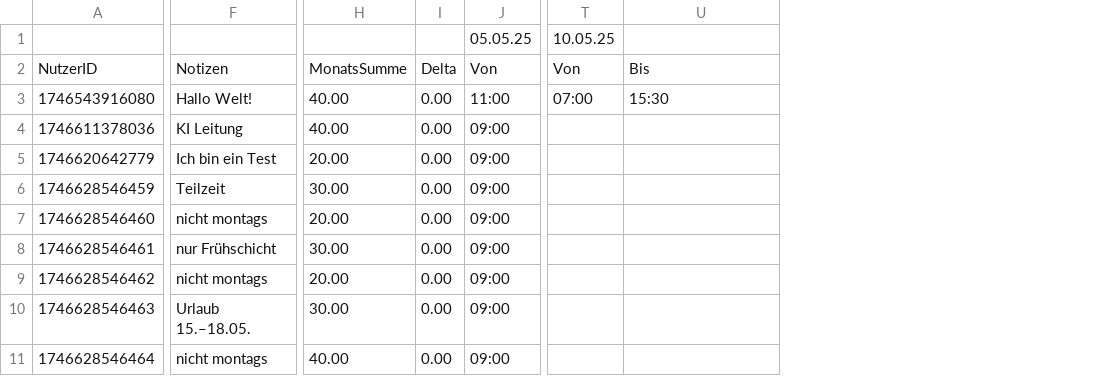
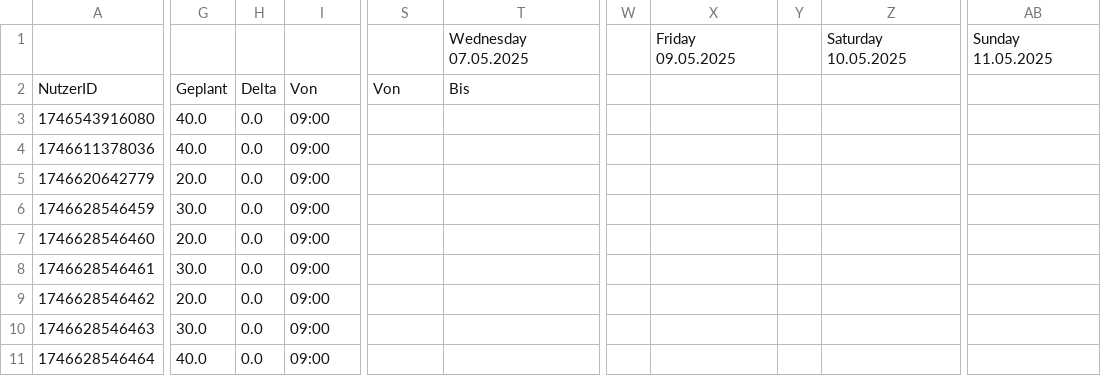
Before and after one commit to Artur267/ruhr24_schichter, a CSV file: results/output.csv, drawn as a sheet; only a part is shown, gaps mark what is left out; removed rows and columns are numbered as before the commit, all else as after; rows hold the shown columns only; the diff covers the shown part only; the diff names each change by its address in the sheet, - before the commit and + after, or states it on an @@ line.

```diff
--- a/results/output.csv
+++ b/results/output.csv
-column F, rows 2-11: Notizen | Hallo Welt! | KI Leitung | Ich bin ein Test | Teilzeit | nicht montags | nur Frühschicht | nicht montags | Urlaub 15.–18.05. | nicht montags
-column H, rows 2-11: MonatsSumme | 40.00 | 40.00 | 20.00 | 30.00 | 20.00 | 30.00 | 20.00 | 30.00 | 40.00
-column I, rows 2-11: Delta | 0.00 | 0.00 | 0.00 | 0.00 | 0.00 | 0.00 | 0.00 | 0.00 | 0.00
+column G, rows 2-11: Geplant | 40.0 | 40.0 | 20.0 | 30.0 | 20.0 | 30.0 | 20.0 | 30.0 | 40.0
+column H, rows 2-11: Delta | 0.0 | 0.0 | 0.0 | 0.0 | 0.0 | 0.0 | 0.0 | 0.0 | 0.0
+column W, empty
+column X, empty
+column Y, empty
+column Z, empty
+column AB, empty
-row 1:  |  |  |  | 05.05.25 | 10.05.25
+row 1:  |  |  |  |  | Wednesday 07.05.2025 |  | Friday 09.05.2025 |  | Saturday 10.05.2025 | Sunday 11.05.2025
-I3: 11:00
+I3: 09:00
-S3: 07:00
+S3: (empty)
-T3: 15:30
+T3: (empty)
```
Also changed, not shown: 1 added column elsewhere in this file, 8 other files.
